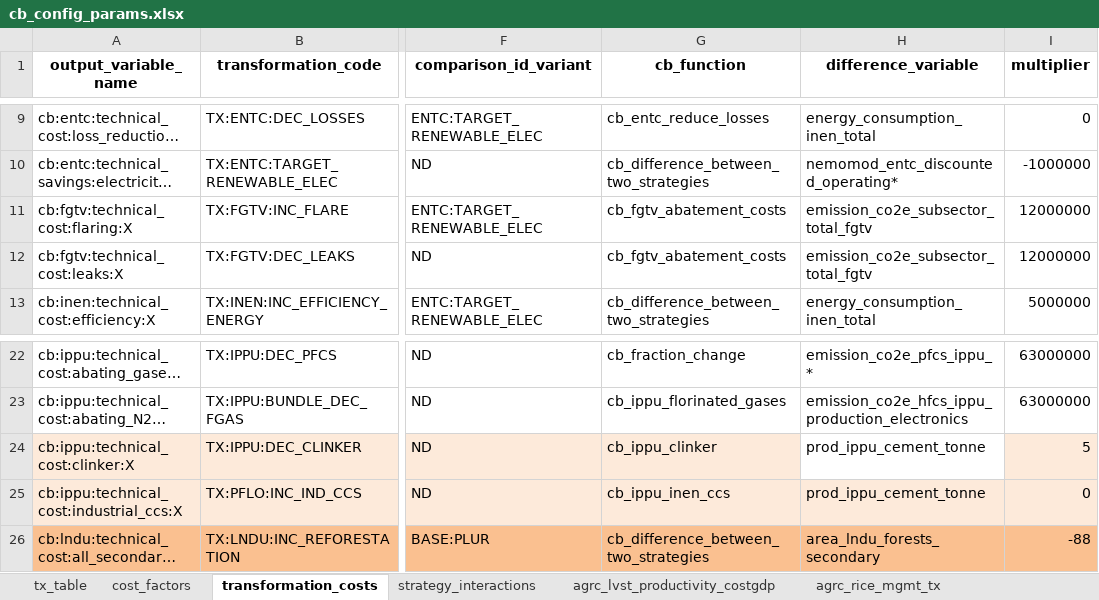
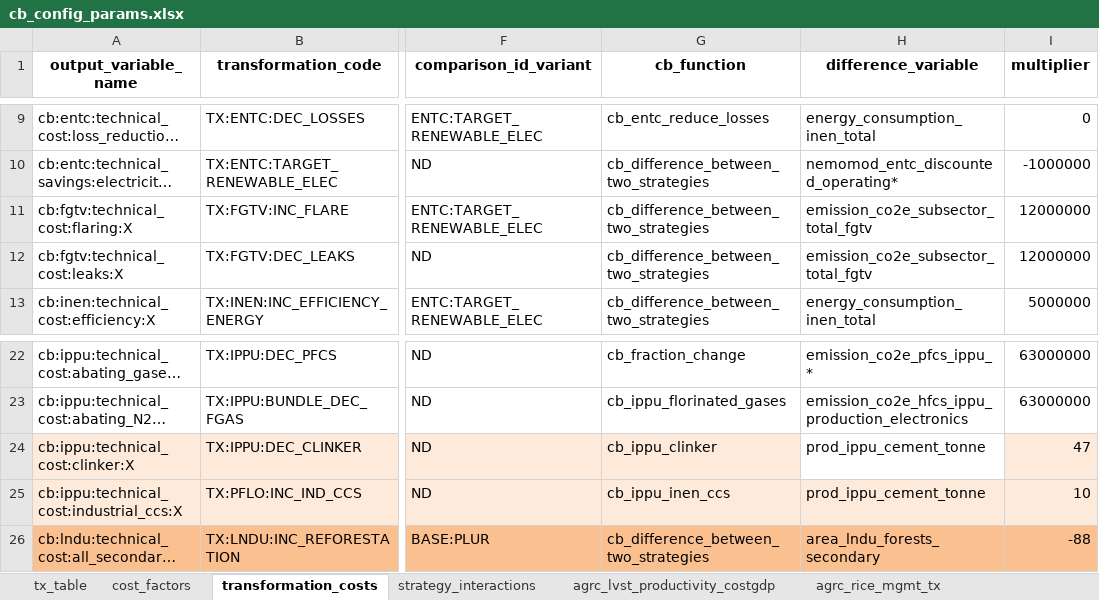
Before and after one commit to sisepuede-framework/ssp_libya, an Excel workbook: ssp_modeling/cost-benefits/cb_config_files/cb_config_params.xlsx, sheet transformation_costs, drawn as a sheet; only a part is shown, gaps mark what is left out; long unchanged cells end in …; values as stored, in another font and other column widths than the file's, no borders; the diff names each change by its address in the sheet, - before the commit and + after, or states it on an @@ line.

```diff
--- a/ssp_modeling/cost-benefits/cb_config_files/cb_config_params.xlsx (sheet transformation_costs)
+++ b/ssp_modeling/cost-benefits/cb_config_files/cb_config_params.xlsx (sheet transformation_costs)
-G11:G12 (cb_function): cb_fgtv_abatement_costs
+G11:G12 (cb_function): cb_difference_between_two_strategies
-I24 (multiplier): 5
+I24 (multiplier): 47
-I25 (multiplier): 0
+I25 (multiplier): 10
```
Also changed, not shown: sheet tx_table, sheet cost_factors, ssp_modeling/scenario_mapping/ssp_libya_transformation_cw_20260408.xlsx, 50 other files.
